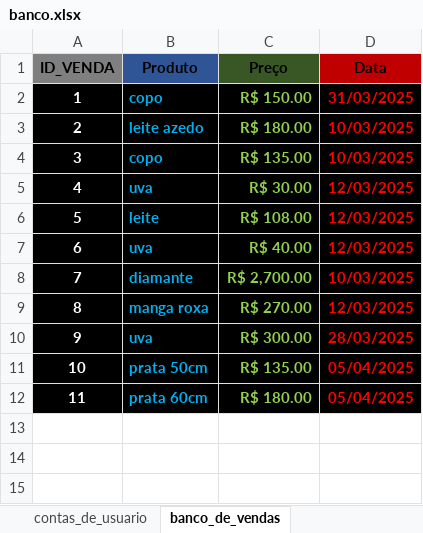
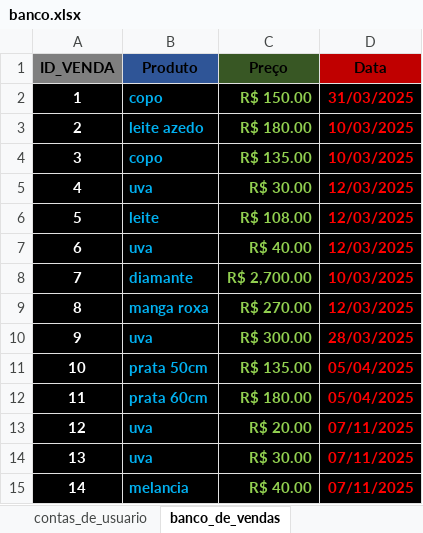
Before and after one commit to Devluisgsouza/Software_Vendas, an Excel workbook: main/banco_de_dados/banco.xlsx, sheet banco_de_vendas, drawn as a sheet; values as stored, in another font and other column widths than the file's, no borders; the diff names each change by its address in the sheet, - before the commit and + after, or states it on an @@ line.

Commit message:
att banco

```diff
--- a/main/banco_de_dados/banco.xlsx (sheet banco_de_vendas)
+++ b/main/banco_de_dados/banco.xlsx (sheet banco_de_vendas)
+row 13: 12 | uva | R$ 20.00 | 07/11/2025
+row 14: 13 | uva | R$ 30.00 | 07/11/2025
+row 15: 14 | melancia | R$ 40.00 | 07/11/2025
```
Also changed, not shown: sheet contas_de_usuario.
